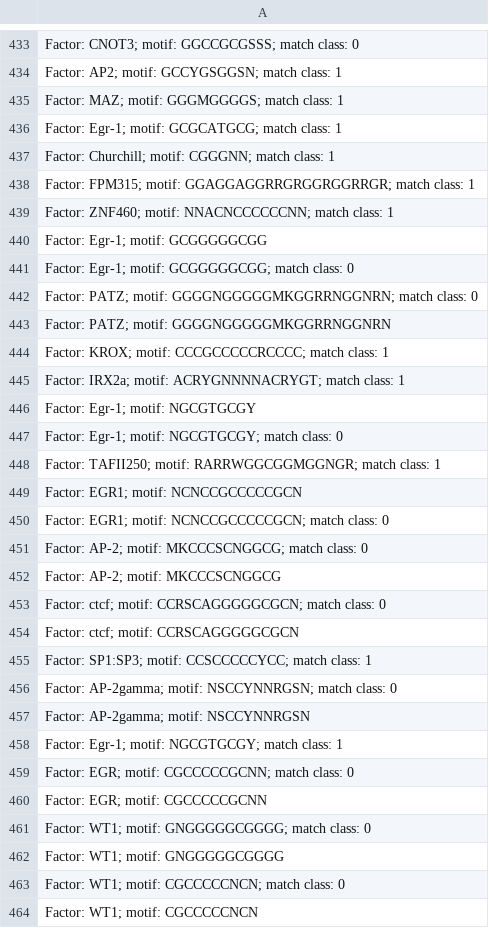
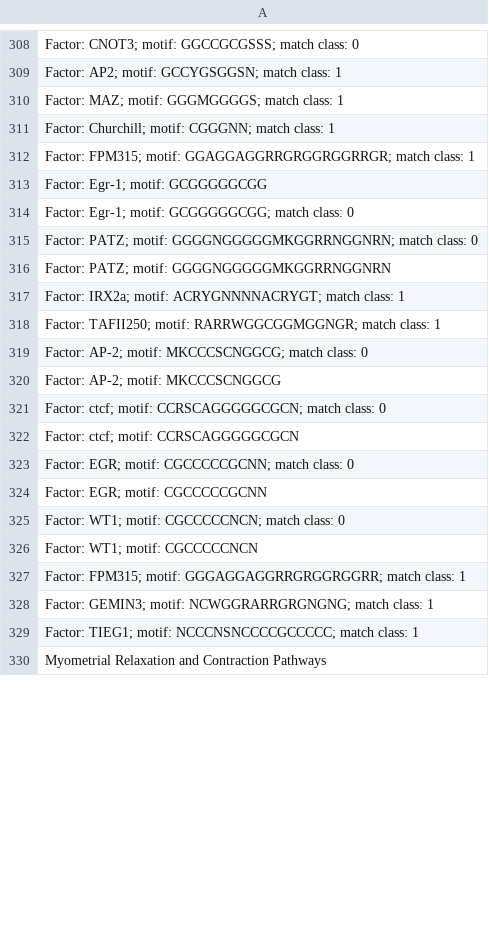
Before and after one commit to AGMAndirko/CLAP, a CSV file: code/GOterms/files_005/commonterms_0_300_300_500_g005.csv, drawn as a sheet; only a part is shown, gaps mark what is left out; the shorter side is filled out with more unchanged rows; the diff covers the shown part only.

```diff
--- a/code/GOterms/files_005/commonterms_0_300_300_500_g005.csv
+++ b/code/GOterms/files_005/commonterms_0_300_300_500_g005.csv
@@ -435,6 +310,4 @@ Factor: AP2; motif: GCCYGSGGSN; match class: 1
 Factor: MAZ; motif: GGGMGGGGS; match class: 1
-Factor: Egr-1; motif: GCGCATGCG; match class: 1
 Factor: Churchill; motif: CGGGNN; match class: 1
 Factor: FPM315; motif: GGAGGAGGRRGRGGRGGRRGR; match class: 1
-Factor: ZNF460; motif: NNACNCCCCCCNN; match class: 1
 Factor: Egr-1; motif: GCGGGGGCGG
@@ -443,9 +316,4 @@ Factor: PATZ; motif: GGGGNGGGGGMKGGRRNGGNRN; match class: 0
 Factor: PATZ; motif: GGGGNGGGGGMKGGRRNGGNRN
-Factor: KROX; motif: CCCGCCCCCRCCCC; match class: 1
 Factor: IRX2a; motif: ACRYGNNNNACRYGT; match class: 1
-Factor: Egr-1; motif: NGCGTGCGY
-Factor: Egr-1; motif: NGCGTGCGY; match class: 0
 Factor: TAFII250; motif: RARRWGGCGGMGGNGR; match class: 1
-Factor: EGR1; motif: NCNCCGCCCCCGCN
-Factor: EGR1; motif: NCNCCGCCCCCGCN; match class: 0
 Factor: AP-2; motif: MKCCCSCNGGCG; match class: 0
@@ -454,10 +322,4 @@ Factor: ctcf; motif: CCRSCAGGGGGCGCN; match class: 0
 Factor: ctcf; motif: CCRSCAGGGGGCGCN
-Factor: SP1:SP3; motif: CCSCCCCCYCC; match class: 1
-Factor: AP-2gamma; motif: NSCCYNNRGSN; match class: 0
-Factor: AP-2gamma; motif: NSCCYNNRGSN
-Factor: Egr-1; motif: NGCGTGCGY; match class: 1
 Factor: EGR; motif: CGCCCCCGCNN; match class: 0
 Factor: EGR; motif: CGCCCCCGCNN
-Factor: WT1; motif: GNGGGGGCGGGG; match class: 0
-Factor: WT1; motif: GNGGGGGCGGGG
 Factor: WT1; motif: CGCCCCCNCN; match class: 0
```
Also changed, not shown: 137 removed rows and 3 edited cells elsewhere in this file, code/GOterms/files_001/commonterms_0_300_300_500_g001.csv, 6 other files.
